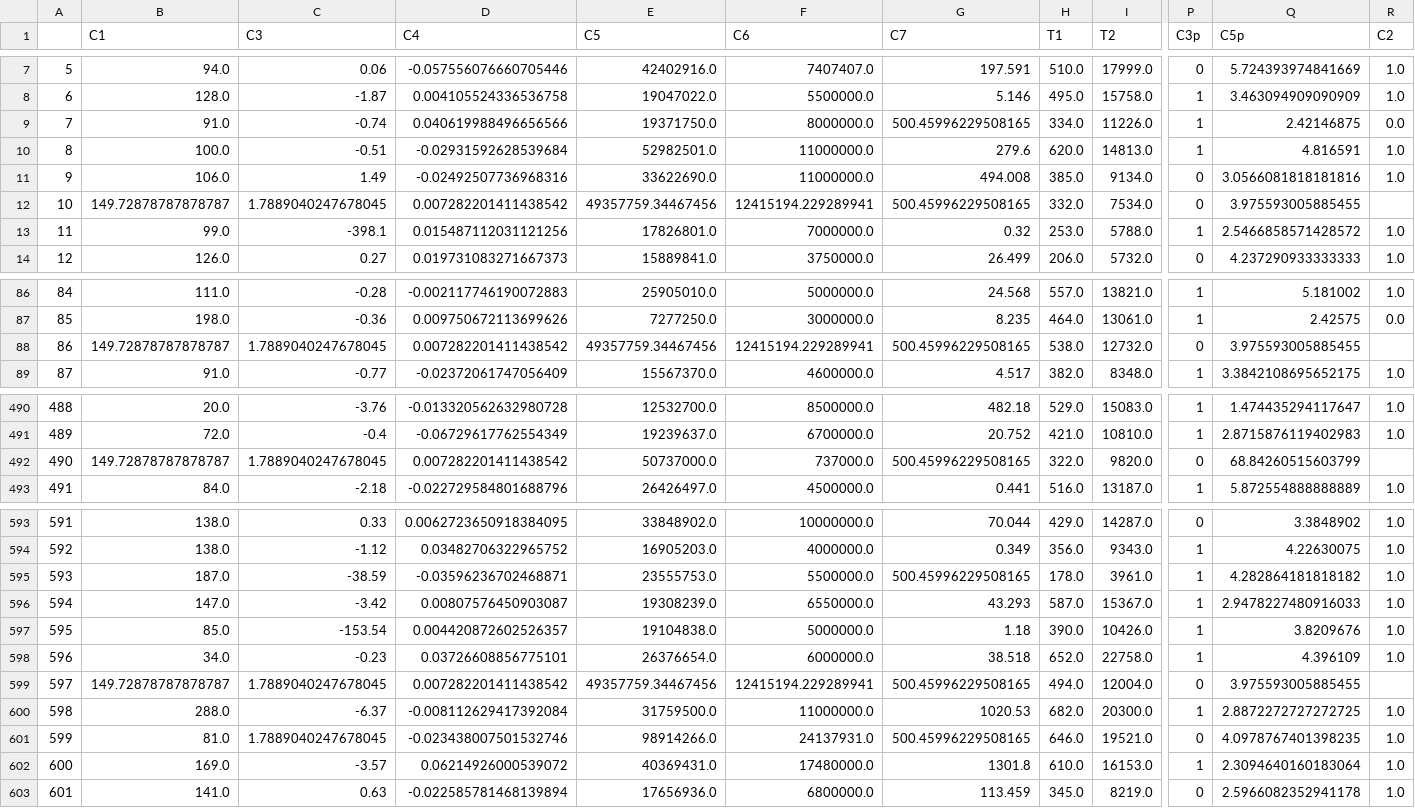
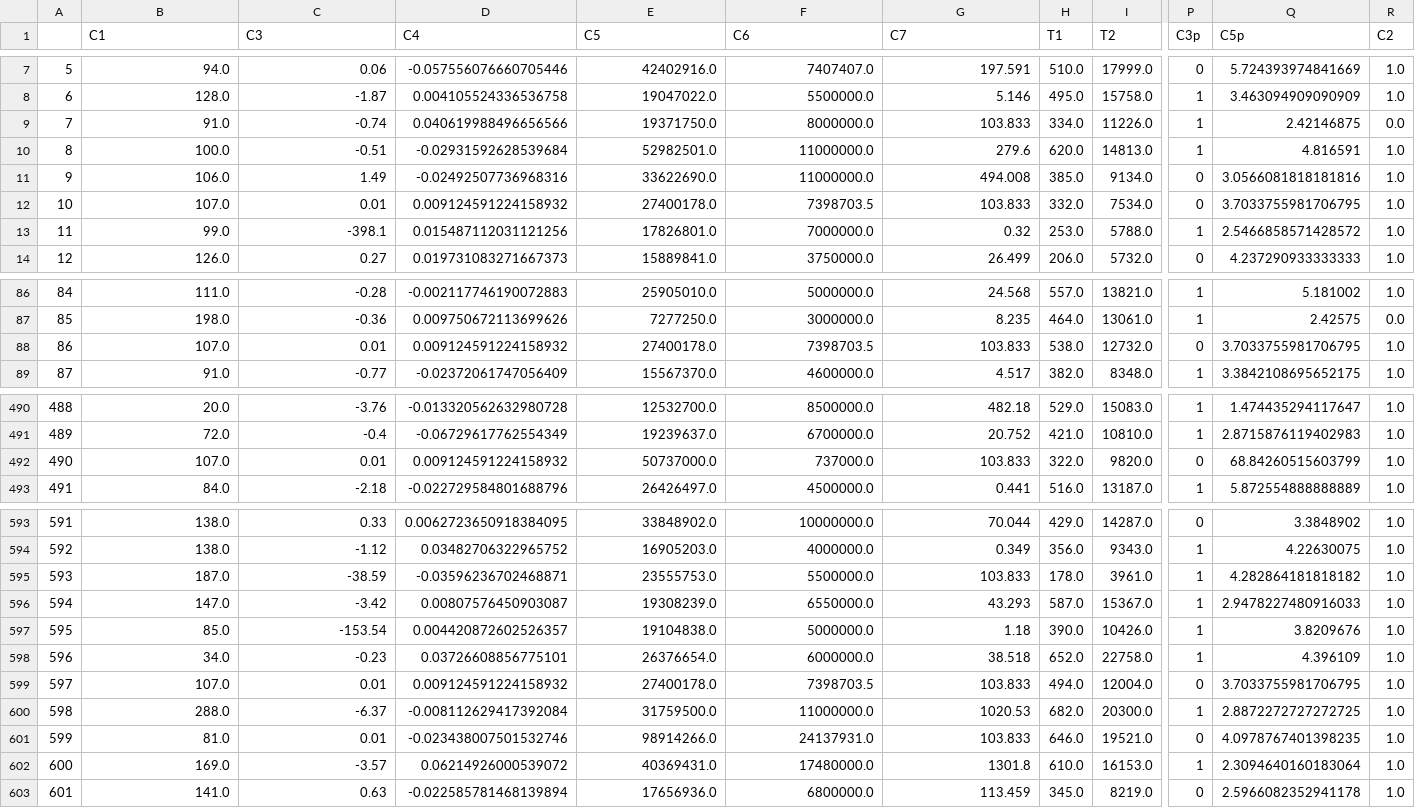
Before and after one commit to BA545-SP2019/2019-competition1-kerry-alex-and-mike, a CSV file: csv_files/x.csv, drawn as a sheet; only a part is shown, gaps mark what is left out; the diff covers the shown part only; the diff names each change by its address in the sheet, - before the commit and + after, or states it on an @@ line.

```diff
--- a/csv_files/x.csv
+++ b/csv_files/x.csv
-G9 (C7): 500.45996229508165
+G9 (C7): 103.833
-B12 (C1): 149.72878787878787
+B12 (C1): 107.0
-C12 (C3): 1.7889040247678045
+C12 (C3): 0.01
-D12 (C4): 0.007282201411438542
+D12 (C4): 0.009124591224158932
-E12 (C5): 49357759.34467456
+E12 (C5): 27400178.0
-F12 (C6): 12415194.229289941
+F12 (C6): 7398703.5
-G12 (C7): 500.45996229508165
+G12 (C7): 103.833
-Q12 (C5p): 3.975593005885455
+Q12 (C5p): 3.7033755981706795
-R12 (C2): (empty)
+R12 (C2): 1.0
-B88 (C1): 149.72878787878787
+B88 (C1): 107.0
-C88 (C3): 1.7889040247678045
+C88 (C3): 0.01
-D88 (C4): 0.007282201411438542
+D88 (C4): 0.009124591224158932
-E88 (C5): 49357759.34467456
+E88 (C5): 27400178.0
-F88 (C6): 12415194.229289941
+F88 (C6): 7398703.5
-G88 (C7): 500.45996229508165
+G88 (C7): 103.833
-Q88 (C5p): 3.975593005885455
+Q88 (C5p): 3.7033755981706795
-R88 (C2): (empty)
+R88 (C2): 1.0
-B492 (C1): 149.72878787878787
+B492 (C1): 107.0
-C492 (C3): 1.7889040247678045
+C492 (C3): 0.01
-D492 (C4): 0.007282201411438542
+D492 (C4): 0.009124591224158932
-G492 (C7): 500.45996229508165
+G492 (C7): 103.833
-R492 (C2): (empty)
+R492 (C2): 1.0
-G595 (C7): 500.45996229508165
+G595 (C7): 103.833
-B599 (C1): 149.72878787878787
+B599 (C1): 107.0
-C599 (C3): 1.7889040247678045
+C599 (C3): 0.01
-D599 (C4): 0.007282201411438542
+D599 (C4): 0.009124591224158932
-E599 (C5): 49357759.34467456
+E599 (C5): 27400178.0
-F599 (C6): 12415194.229289941
+F599 (C6): 7398703.5
-G599 (C7): 500.45996229508165
+G599 (C7): 103.833
-Q599 (C5p): 3.975593005885455
+Q599 (C5p): 3.7033755981706795
-R599 (C2): (empty)
+R599 (C2): 1.0
-C601 (C3): 1.7889040247678045
+C601 (C3): 0.01
-G601 (C7): 500.45996229508165
+G601 (C7): 103.833
```
Also changed, not shown: 167 edited cells elsewhere in this file, csv_files/p1_binning.csv, csv_files/p1final.csv, 16 other files.
